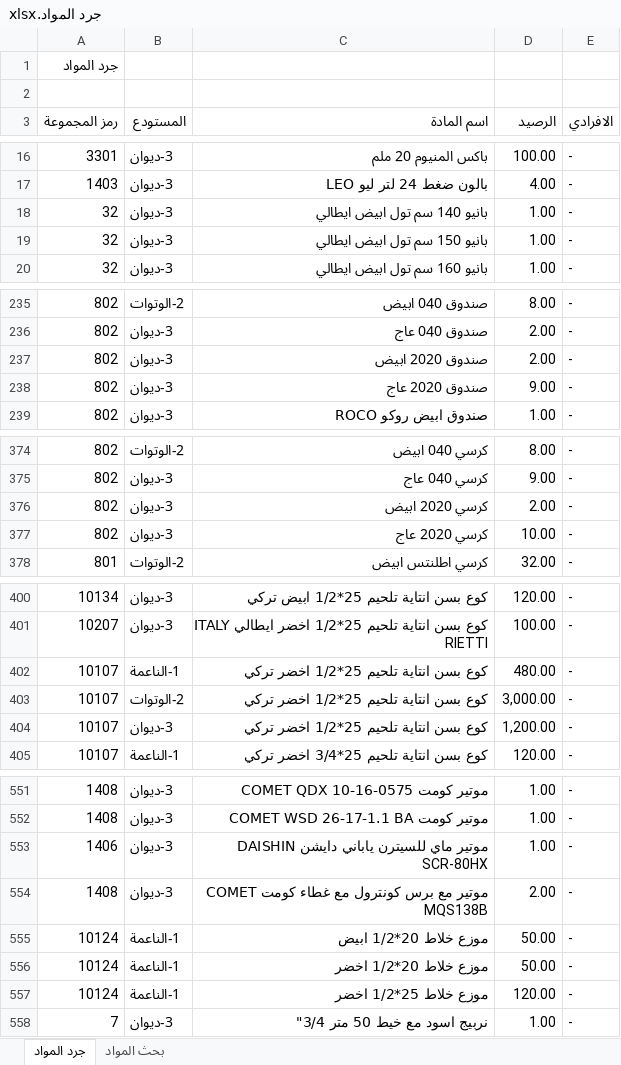
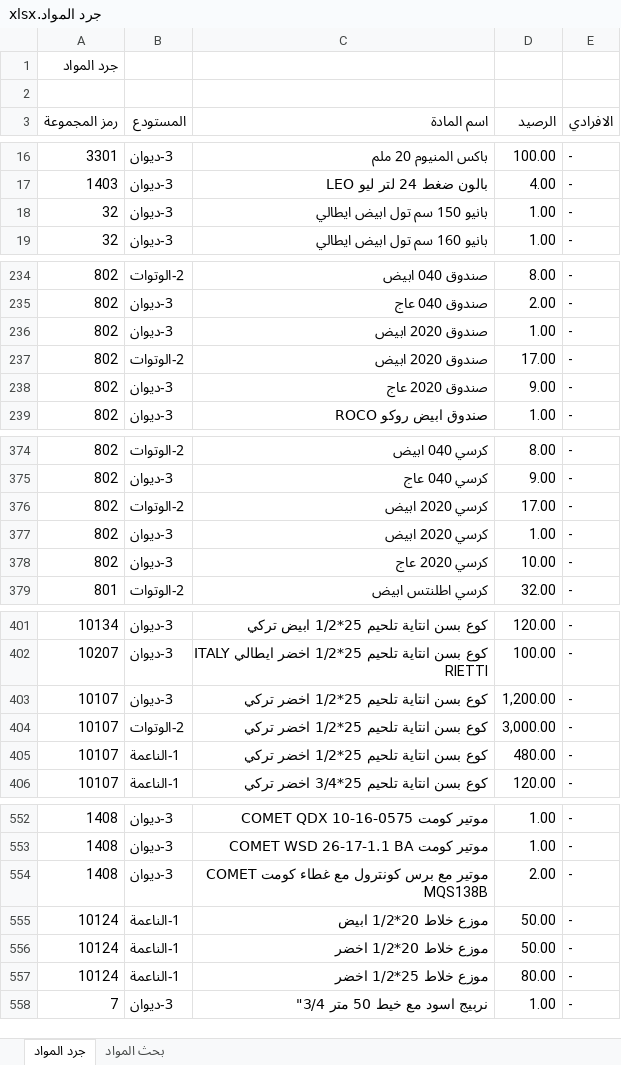
Before and after one commit to dabbousbasta/Dabbous-Al-Basta, an Excel workbook: جرد المواد.xlsx, sheet جرد المواد, drawn as a sheet; only a part is shown, gaps mark what is left out; values as stored, in another font and other column widths than the file's, no cell formats; removed rows and columns are numbered as before the commit, all else as after; the diff covers the shown part only; the diff names each change by its address in the sheet, - before the commit and + after, or states it on an @@ line.

Commit message:
20260511

```diff
--- a/جرد المواد.xlsx (sheet جرد المواد)
+++ b/جرد المواد.xlsx (sheet جرد المواد)
-row 18: 32 | 3-ديوان | بانيو 140 سم تول ابيض ايطالي | 1.00 | -
-D236 (الرصيد): 2.00
+D236 (الرصيد): 1.00
+row 237: 802 | 2-الوتوات | صندوق 2020 ابيض | 17.00 | -
+row 376: 802 | 2-الوتوات | كرسي 2020 ابيض | 17.00 | -
-D377 (الرصيد): 2.00
+D377 (الرصيد): 1.00
@@ row 404 moved to row 403: 10107 @@
@@ row 403 moved to row 404: 10107 @@
-row 553: 1406 | 3-ديوان | موتير ماي للسيترن ياباني دايشن DAISHIN SCR-80HX | 1.00 | -
-D557 (الرصيد): 120.00
+D557 (الرصيد): 80.00
```
Also changed, not shown: 26 moved rows and 5 edited cells elsewhere in this sheet, cell formats.
